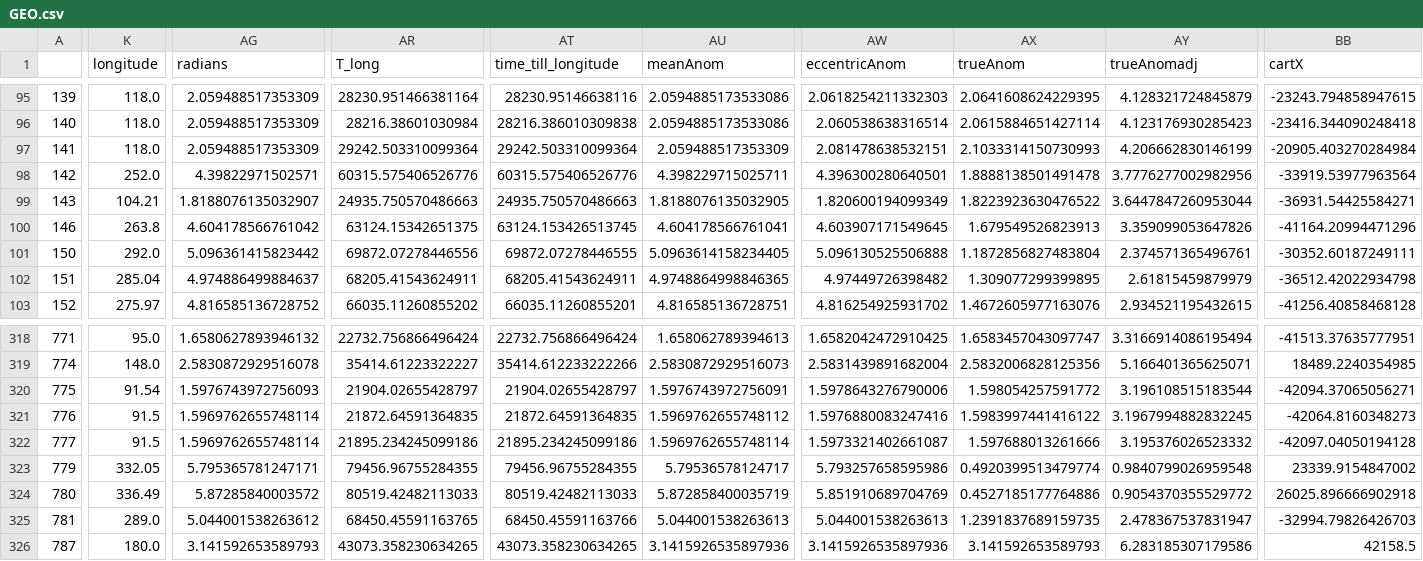
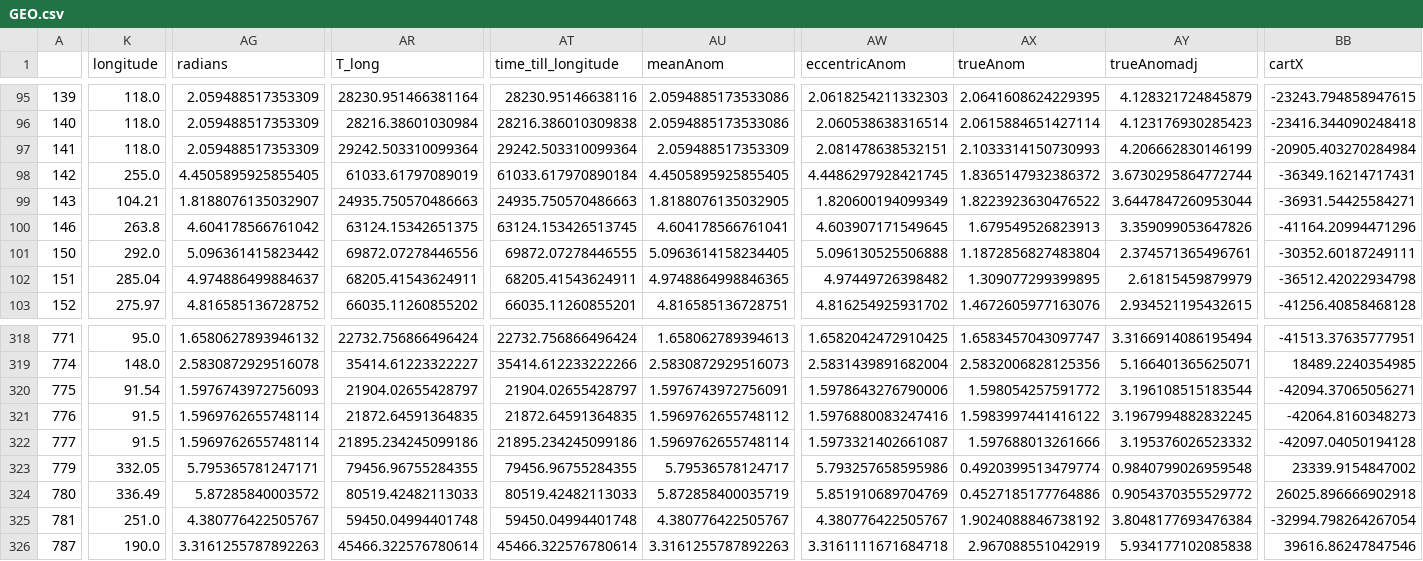
Before and after one commit to Ianssmith/Satellite_Map, a CSV file: GEO.csv, drawn as a sheet; only a part is shown, gaps mark what is left out; the diff covers the shown part only; the diff names each change by its address in the sheet, - before the commit and + after, or states it on an @@ line.

```diff
--- a/GEO.csv
+++ b/GEO.csv
-K98 (longitude): 252.0
+K98 (longitude): 255.0
-AG98 (radians): 4.39822971502571
+AG98 (radians): 4.4505895925855405
-AR98 (T_long): 60315.575406526776
+AR98 (T_long): 61033.61797089019
-AT98 (time_till_longitude): 60315.575406526776
+AT98 (time_till_longitude): 61033.617970890184
-AU98 (meanAnom): 4.398229715025711
+AU98 (meanAnom): 4.4505895925855405
-AW98 (eccentricAnom): 4.396300280640501
+AW98 (eccentricAnom): 4.4486297928421745
-AX98 (trueAnom): 1.8888138501491478
+AX98 (trueAnom): 1.8365147932386372
-AY98 (trueAnomadj): 3.7776277002982956
+AY98 (trueAnomadj): 3.6730295864772744
-BB98 (cartX): -33919.53977963564
+BB98 (cartX): -36349.16214717431
-K325 (longitude): 289.0
+K325 (longitude): 251.0
-AG325 (radians): 5.044001538263612
+AG325 (radians): 4.380776422505767
-AR325 (T_long): 68450.45591163765
+AR325 (T_long): 59450.04994401748
-AT325 (time_till_longitude): 68450.45591163766
+AT325 (time_till_longitude): 59450.04994401748
-AU325 (meanAnom): 5.044001538263613
+AU325 (meanAnom): 4.380776422505767
-AW325 (eccentricAnom): 5.044001538263613
+AW325 (eccentricAnom): 4.380776422505767
-AX325 (trueAnom): 1.2391837689159735
+AX325 (trueAnom): 1.9024088846738192
-AY325 (trueAnomadj): 2.478367537831947
+AY325 (trueAnomadj): 3.8048177693476384
-BB325 (cartX): -32994.79826426703
+BB325 (cartX): -32994.798264267054
-K326 (longitude): 180.0
+K326 (longitude): 190.0
-AG326 (radians): 3.141592653589793
+AG326 (radians): 3.3161255787892263
-AR326 (T_long): 43073.358230634265
+AR326 (T_long): 45466.322576780614
-AT326 (time_till_longitude): 43073.358230634265
+AT326 (time_till_longitude): 45466.322576780614
-AU326 (meanAnom): 3.1415926535897936
+AU326 (meanAnom): 3.3161255787892263
-AW326 (eccentricAnom): 3.1415926535897936
+AW326 (eccentricAnom): 3.3161111671684718
-AX326 (trueAnom): 3.141592653589793
+AX326 (trueAnom): 2.967088551042919
-AY326 (trueAnomadj): 6.283185307179586
+AY326 (trueAnomadj): 5.934177102085838
-BB326 (cartX): 42158.5
+BB326 (cartX): 39616.86247847546
```
Also changed, not shown: 111 edited cells elsewhere in this file, CSatellites.csv, LEO_other.csv, 3 other files.
